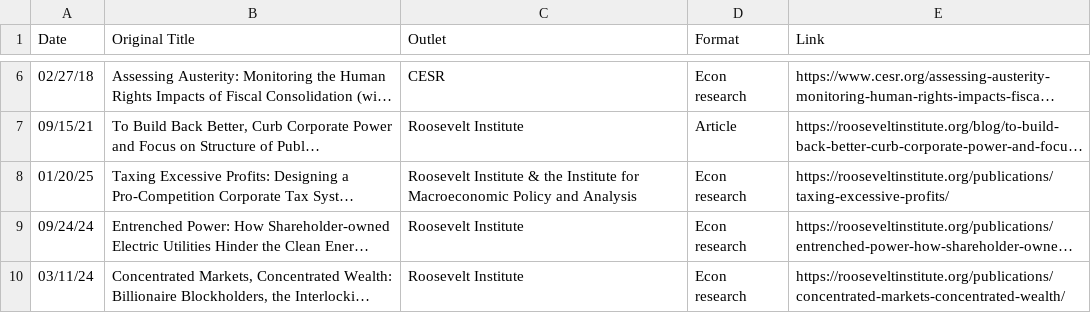
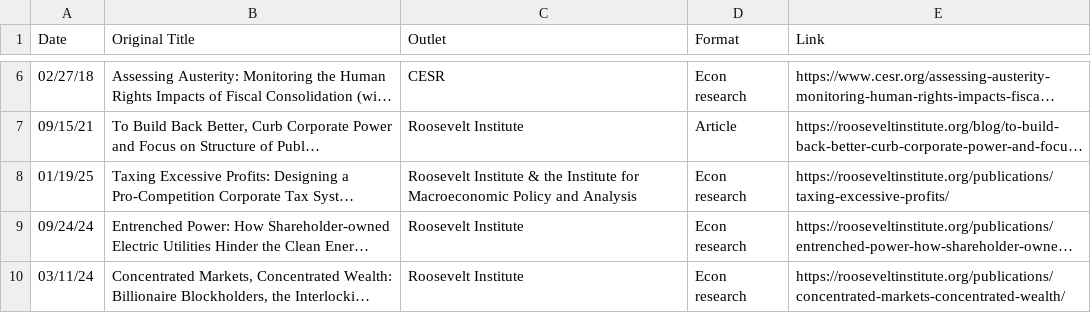
Before and after one commit to nlusiani/nlusiani-website, a CSV file: data/lusiani_work.csv, drawn as a sheet; only a part is shown, gaps mark what is left out; long unchanged cells end in …; the diff names each change by its address in the sheet, - before the commit and + after, or states it on an @@ line.

Commit message:
Update lusiani_work.csv

```diff
--- a/data/lusiani_work.csv
+++ b/data/lusiani_work.csv
-A8 (Date): 01/20/25
+A8 (Date): 01/19/25
```
